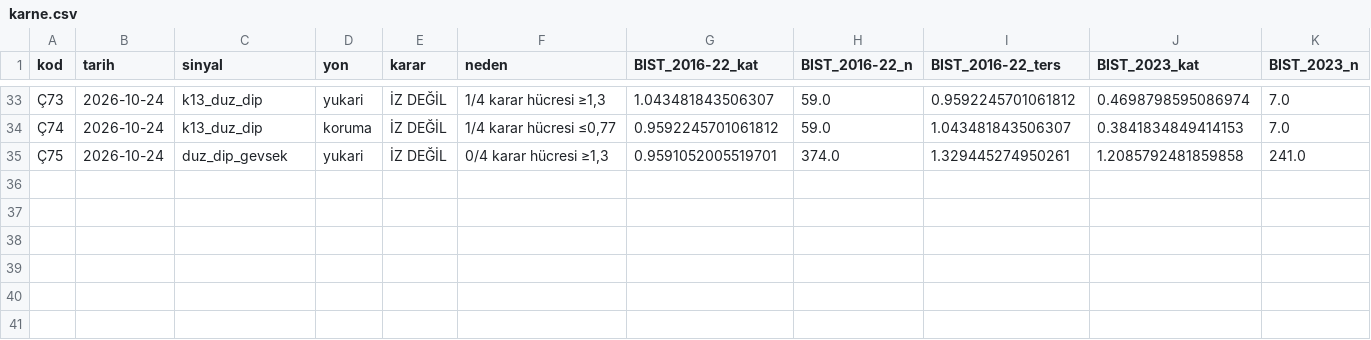
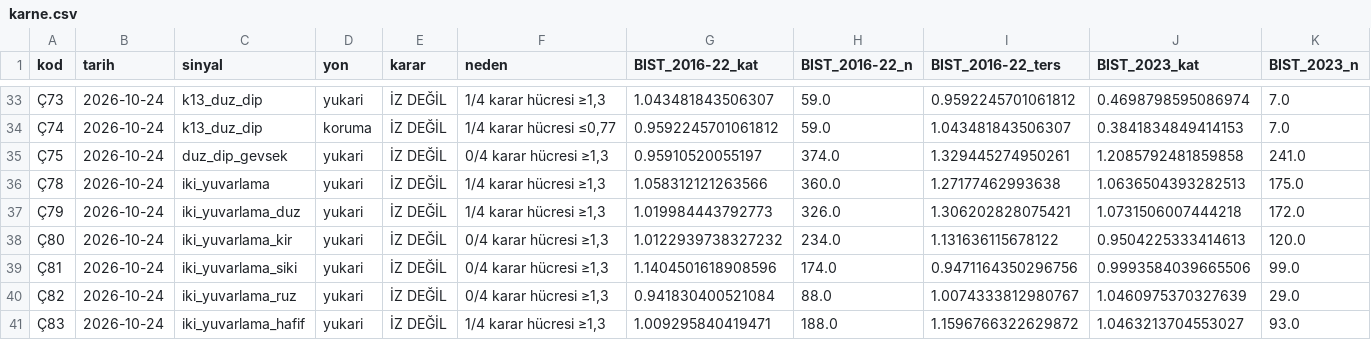
Before and after one commit to Cemalcelebi/col_yolu, a CSV file: arastirma_cikti/iz_karne/karne.csv, drawn as a sheet; only a part is shown, gaps mark what is left out; rows hold the shown columns only; the diff names each change by its address in the sheet, - before the commit and + after, or states it on an @@ line.

```diff
--- a/arastirma_cikti/iz_karne/karne.csv
+++ b/arastirma_cikti/iz_karne/karne.csv
-G35 (BIST_2016-22_kat): 0.9591052005519701
+G35 (BIST_2016-22_kat): 0.95910520055197
+row 36: Ç78 | 2026-10-24 | iki_yuvarlama | yukari | İZ DEĞİL | 1/4 karar hücresi ≥1,3 | 1.058312121263566 | 360.0 | 1.27177462993638 | 1.0636504393282513 | 175.0
+row 37: Ç79 | 2026-10-24 | iki_yuvarlama_duz | yukari | İZ DEĞİL | 1/4 karar hücresi ≥1,3 | 1.019984443792773 | 326.0 | 1.306202828075421 | 1.0731506007444218 | 172.0
+row 38: Ç80 | 2026-10-24 | iki_yuvarlama_kir | yukari | İZ DEĞİL | 0/4 karar hücresi ≥1,3 | 1.0122939738327232 | 234.0 | 1.131636115678122 | 0.9504225333414613 | 120.0
+row 39: Ç81 | 2026-10-24 | iki_yuvarlama_siki | yukari | İZ DEĞİL | 0/4 karar hücresi ≥1,3 | 1.1404501618908596 | 174.0 | 0.9471164350296756 | 0.9993584039665506 | 99.0
+row 40: Ç82 | 2026-10-24 | iki_yuvarlama_ruz | yukari | İZ DEĞİL | 0/4 karar hücresi ≥1,3 | 0.941830400521084 | 88.0 | 1.0074333812980767 | 1.0460975370327639 | 29.0
+row 41: Ç83 | 2026-10-24 | iki_yuvarlama_hafif | yukari | İZ DEĞİL | 1/4 karar hücresi ≥1,3 | 1.009295840419471 | 188.0 | 1.1596766322629872 | 1.0463213704553027 | 93.0
```
Also changed, not shown: 9 other files.
